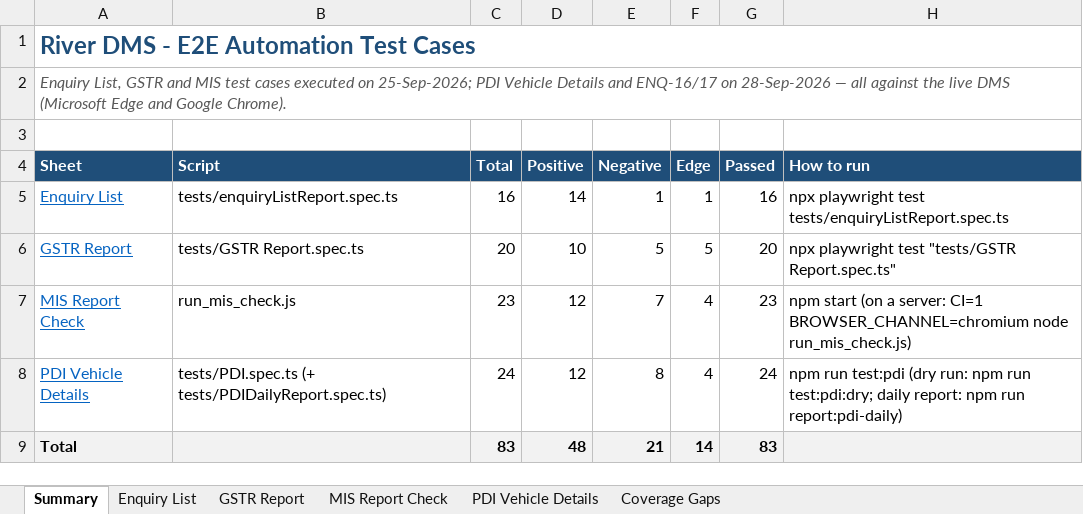
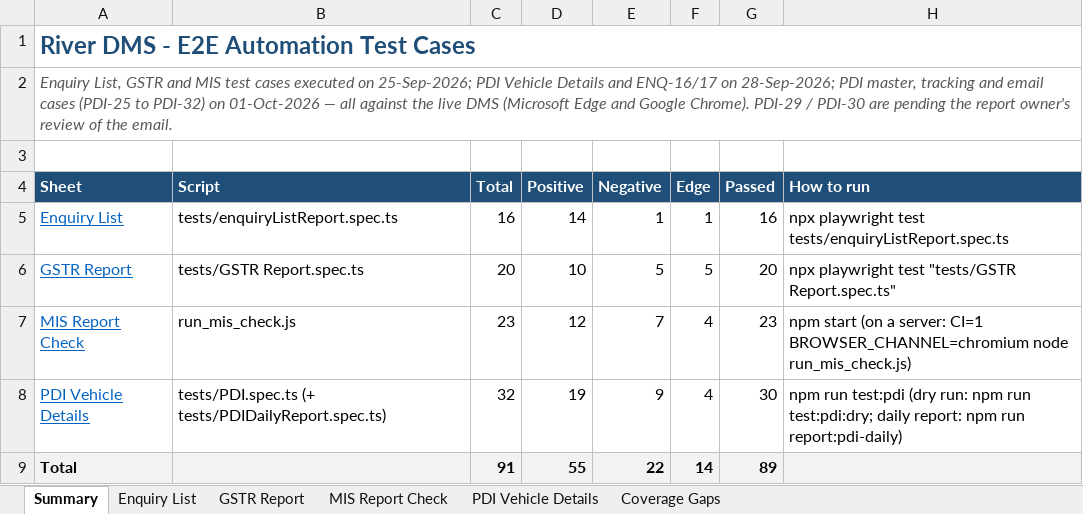
Before and after one commit to sunita-river/E2E-DMS, an Excel workbook: Test Cases/DMS_Automation_Test_Cases.xlsx, sheet Summary, drawn as a sheet; values as stored, in another font and other column widths than the file's, no borders; the diff names each change by its address in the sheet, - before the commit and + after, or states it on an @@ line.

```diff
--- a/Test Cases/DMS_Automation_Test_Cases.xlsx (sheet Summary)
+++ b/Test Cases/DMS_Automation_Test_Cases.xlsx (sheet Summary)
-A2 (Sheet): …ENQ-16/17 on 28-Sep-2026 — all against the live DMS (Microsoft Edge and Google Chrome).
+A2 (Sheet): …ENQ-16/17 on 28-Sep-2026; PDI master, tracking and email cases (PDI-25 to PDI-32) on 01-Oct-2026 — all against the live DMS (Microsoft Edge and Google Chrome). PDI-29 / PDI-30 are pending the report owner's review of the email.
-C8 (Total): 24
+C8 (Total): 32
-D8 (Positive): 12
+D8 (Positive): 19
-E8 (Negative): 8
+E8 (Negative): 9
-G8 (Passed): 24
+G8 (Passed): 30
-C9 (Total): 83
+C9 (Total): 91
-D9 (Positive): 48
+D9 (Positive): 55
-E9 (Negative): 21
+E9 (Negative): 22
-G9 (Passed): 83
+G9 (Passed): 89
```
Also changed, not shown: sheet PDI Vehicle Details, 9 other files.
